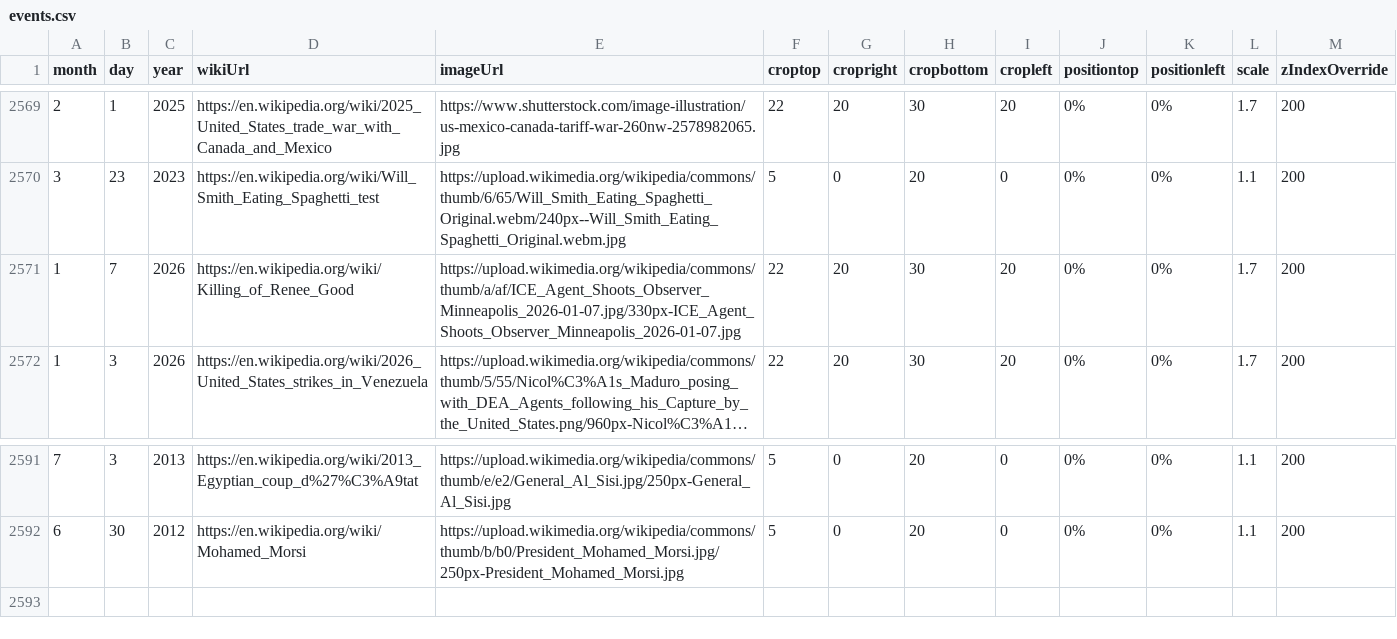
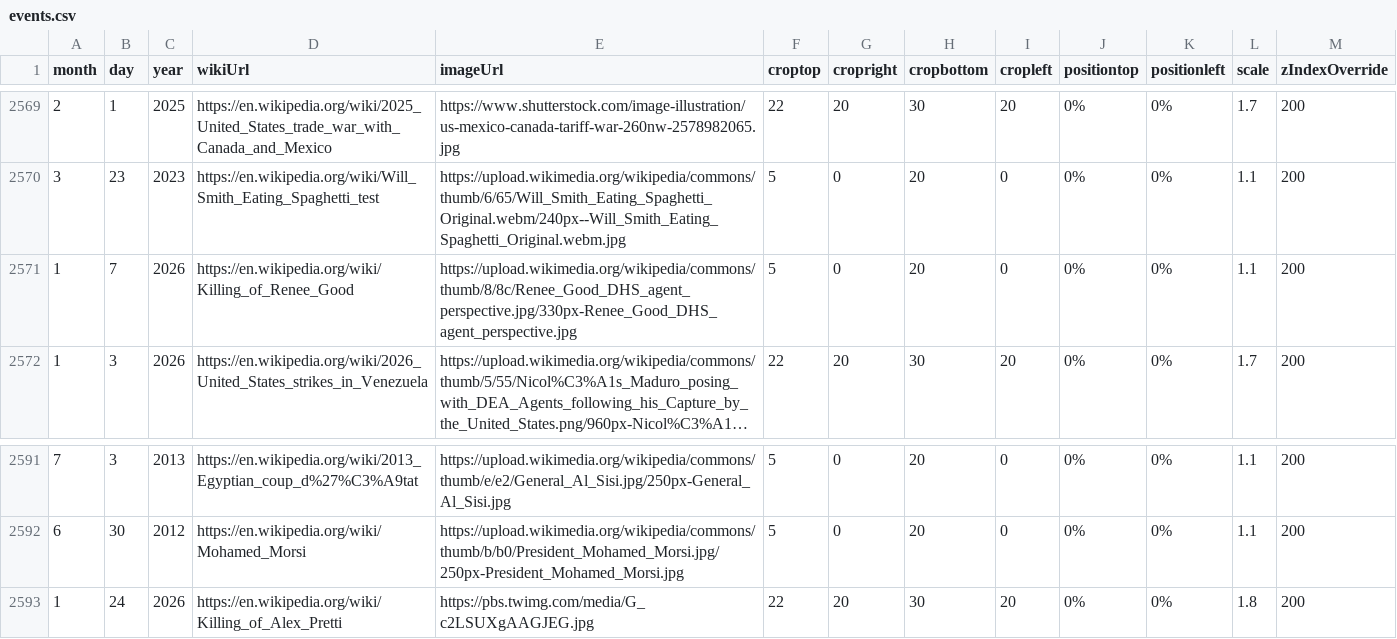
Before and after one commit to Markedwards54/History-Zoom, a CSV file: events.csv, drawn as a sheet; only a part is shown, gaps mark what is left out; long unchanged cells end in …; the diff names each change by its address in the sheet, - before the commit and + after, or states it on an @@ line.

Commit message:
PRETTI

```diff
--- a/events.csv
+++ b/events.csv
-E2571 (imageUrl): https://upload.wikimedia.org/wikipedia/commons/thumb/a/af/ICE_Agent_Shoots_Observer_Minneapolis_2026-01-07.jpg/330px-ICE_Agent_Shoots_Observer_Minneapolis_2026-01-07.jpg
+E2571 (imageUrl): https://upload.wikimedia.org/wikipedia/commons/thumb/8/8c/Renee_Good_DHS_agent_perspective.jpg/330px-Renee_Good_DHS_agent_perspective.jpg
-F2571 (croptop): 22
+F2571 (croptop): 5
-G2571 (cropright): 20
+G2571 (cropright): 0
-H2571 (cropbottom): 30
+H2571 (cropbottom): 20
-I2571 (cropleft): 20
+I2571 (cropleft): 0
-L2571 (scale): 1.7
+L2571 (scale): 1.1
+row 2593: 1 | 24 | 2026 | https://en.wikipedia.org/wiki/Killing_of_Alex_Pretti | https://pbs.twimg.com/media/G_c2LSUXgAAGJEG.jpg | 22 | 20 | 30 | 20 | 0% | 0% | 1.8 | 200
```
